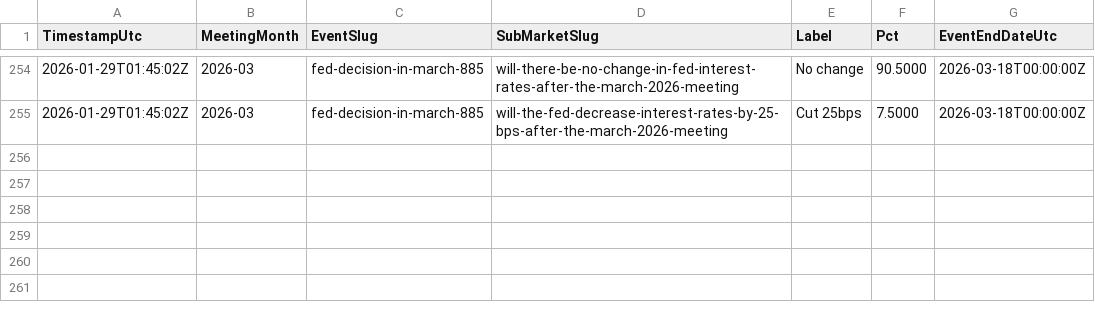
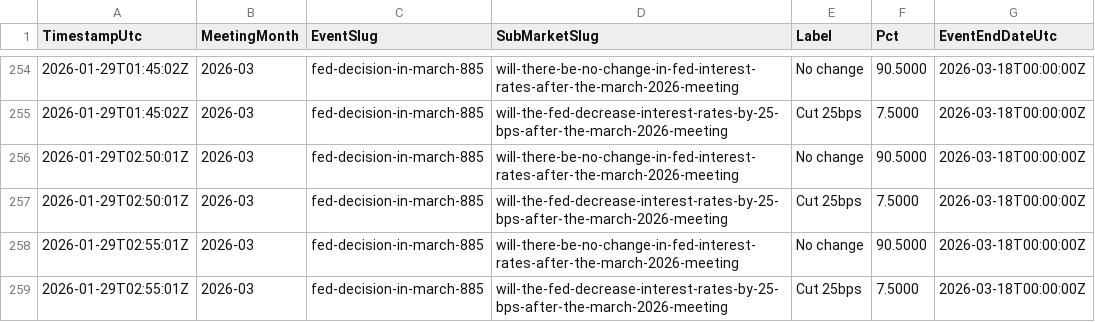
Before and after one commit to QaSH-data/econ-data, a CSV file: data/polymarket/history/2026-03.csv, drawn as a sheet; only a part is shown, gaps mark what is left out; the diff names each change by its address in the sheet, - before the commit and + after, or states it on an @@ line.

```diff
--- a/data/polymarket/history/2026-03.csv
+++ b/data/polymarket/history/2026-03.csv
+row 256: 2026-01-29T02:50:01Z | 2026-03 | fed-decision-in-march-885 | will-there-be-no-change-in-fed-interest-rates-after-the-march-2026-meeting | No change | 90.5000 | 2026-03-18T00:00:00Z
+row 257: 2026-01-29T02:50:01Z | 2026-03 | fed-decision-in-march-885 | will-the-fed-decrease-interest-rates-by-25-bps-after-the-march-2026-meeting | Cut 25bps | 7.5000 | 2026-03-18T00:00:00Z
+row 258: 2026-01-29T02:55:01Z | 2026-03 | fed-decision-in-march-885 | will-there-be-no-change-in-fed-interest-rates-after-the-march-2026-meeting | No change | 90.5000 | 2026-03-18T00:00:00Z
+row 259: 2026-01-29T02:55:01Z | 2026-03 | fed-decision-in-march-885 | will-the-fed-decrease-interest-rates-by-25-bps-after-the-march-2026-meeting | Cut 25bps | 7.5000 | 2026-03-18T00:00:00Z
```
Also changed, not shown: data/polymarket/fed_odds_latest.csv, data/polymarket/history/2026-01.csv, 1 other file.
